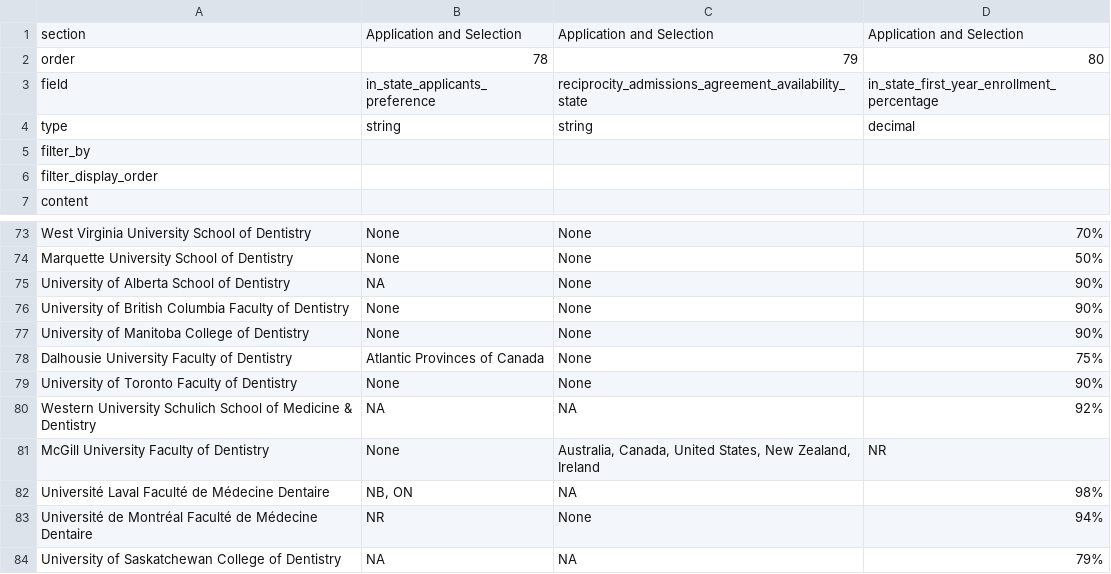
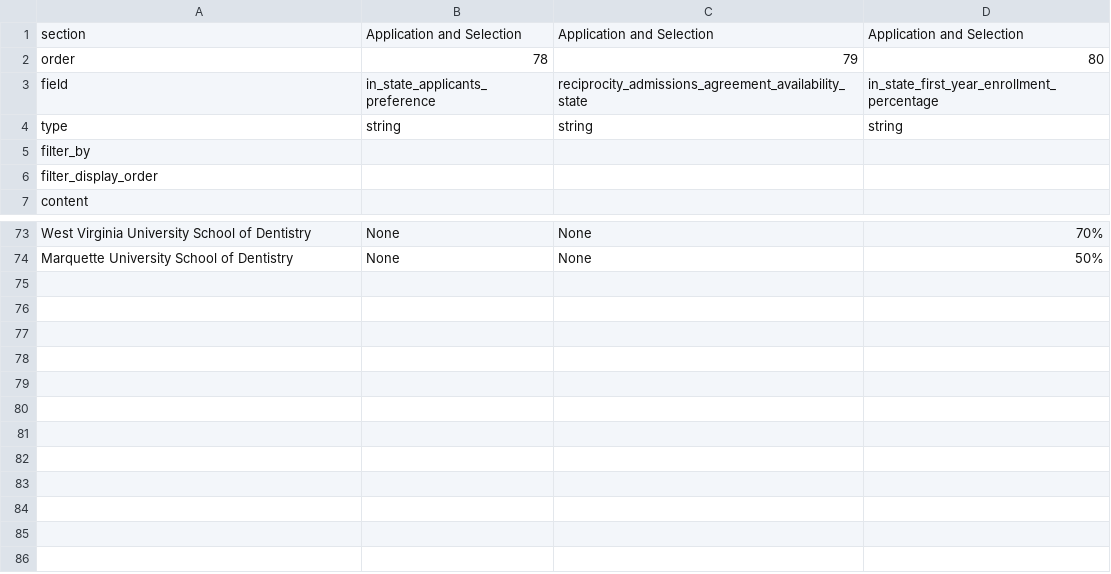
Before and after one commit to PAEA/ProgramDirectory4, a CSV file: csv/fields_additional_info_residence.csv, drawn as a sheet; only a part is shown, gaps mark what is left out.

Commit message:
ADEA School Information update September 27, 2017

```diff
--- a/csv/fields_additional_info_residence.csv
+++ b/csv/fields_additional_info_residence.csv
@@ -3,3 +3,3 @@ order,78,79,80
 field,in_state_applicants_preference,reciprocity_admissions_agreement_availability_state,in_state_first_year_enrollment_percentage
-type,string,string,decimal
+type,string,string,string
 filter_by,,,
@@ -74,11 +74 @@ West Virginia University School of Dentistry,None,None,70%
 Marquette University School of Dentistry,None,None,50%
-University of Alberta School of Dentistry ,NA,None,90%
-University of British Columbia Faculty of Dentistry ,None,None,90%
-University of Manitoba College of Dentistry ,None,None,90%
-Dalhousie University Faculty of Dentistry ,Atlantic Provinces of Canada,None,75%
-University of Toronto Faculty of Dentistry ,None,None,90%
-Western University Schulich School of Medicine & Dentistry ,NA,NA,92%
-McGill University Faculty of Dentistry ,None,"Australia, Canada, United States, New Zealand, Ireland",NR
-Université Laval Faculté de Médecine Dentaire ,"NB, ON",NA,98%
-Université de Montréal Faculté de Médecine Dentaire,NR,None,94%
-University of Saskatchewan College of Dentistry,NA,NA,79%
```
Also changed, not shown: csv/fields_contact_information.csv, csv/fields_programs_and_services.csv, 20 other files.
